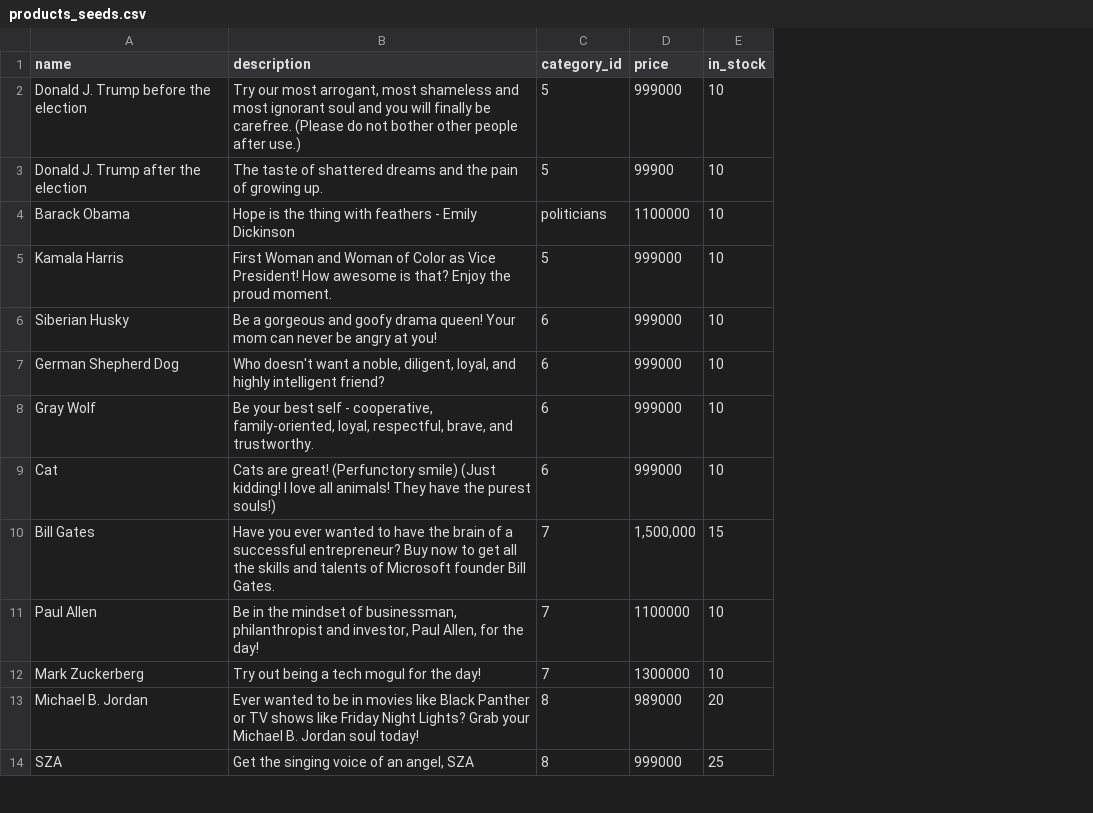
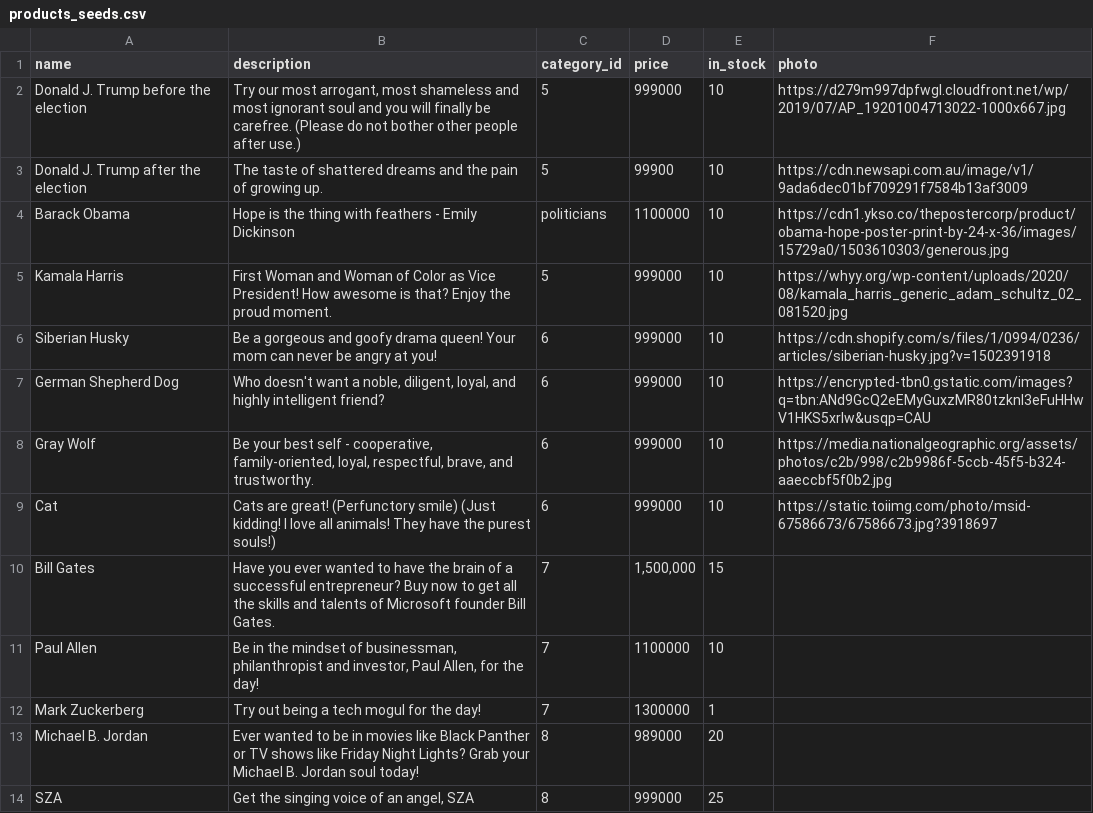
Before and after one commit to TaylorMililani/betsy, a CSV file: db/products_seeds.csv, drawn as a sheet; only a part is shown; the diff names each change by its address in the sheet, - before the commit and + after, or states it on an @@ line.

Commit message:
uploaded pics

```diff
--- a/db/products_seeds.csv
+++ b/db/products_seeds.csv
+column F (photo), rows 2-9: https://d279m997dpfwgl.cloudfront.net/wp/2019/07/AP_19201004713022-1000x667.jpg | https://cdn.newsapi.com.au/image/v1/9ada6dec01bf709291f7584b13af3009 | https://cdn1.ykso.co/thepostercorp/product/obama-hope-poster-print-by-24-x-36/images/15729a0/1503610303/generous.jpg | https://whyy.org/wp-content/uploads/2020/08/kamala_harris_generic_adam_schultz_02_081520.jpg | https://cdn.shopify.com/s/files/1/0994/0236/articles/siberian-husky.jpg?v=1502391918 | https://encrypted-tbn0.gstatic.com/images?q=tbn:ANd9GcQ2eEMyGuxzMR80tzknI3eFuHHwV1HKS5xrIw&usqp=CAU | https://media.nationalgeographic.org/assets/photos/c2b/998/c2b9986f-5ccb-45f5-b324-aaeccbf5f0b2.jpg | https://static.toiimg.com/photo/msid-67586673/67586673.jpg?3918697
-E12 (in_stock): 10
+E12 (in_stock): 1
```
Also changed, not shown: 2 other files.
